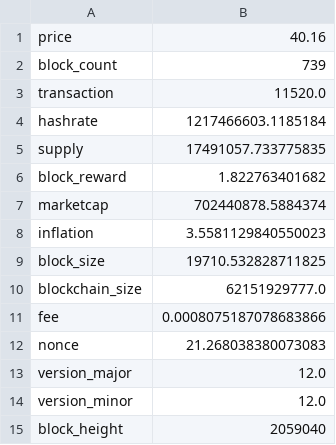
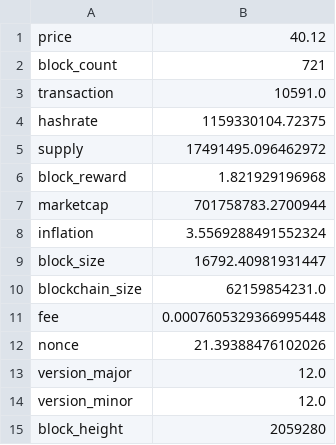
Before and after one commit to aboutmonero/aboutmonero, a CSV file: latest.csv, drawn as a sheet.

```diff
--- a/latest.csv
+++ b/latest.csv
@@ -1,15 +1,15 @@
-price,40.16
-block_count,739
-transaction,11520.0
-hashrate,1217466603.1185184
-supply,17491057.733775835
-block_reward,1.822763401682
-marketcap,702440878.5884374
-inflation,3.5581129840550023
-block_size,19710.532828711825
-blockchain_size,62151929777.0
-fee,0.0008075187078683866
-nonce,21.268038380073083
+price,40.12
+block_count,721
+transaction,10591.0
+hashrate,1159330104.72375
+supply,17491495.096462972
+block_reward,1.821929196968
+marketcap,701758783.2700944
+inflation,3.5569288491552324
+block_size,16792.40981931447
+blockchain_size,62159854231.0
+fee,0.0007605329366995448
+nonce,21.39388476102026
 version_major,12.0
 version_minor,12.0
-block_height,2059040
+block_height,2059280
```
Also changed, not shown: price.csv, 45 other files.
